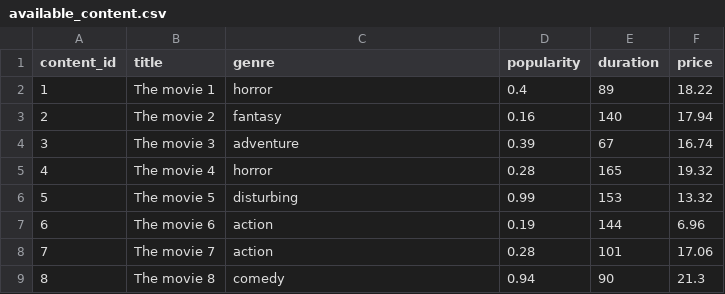
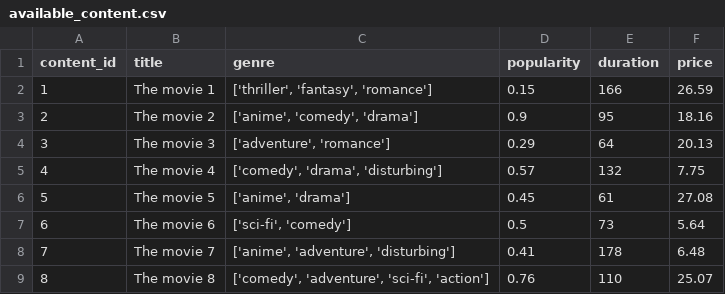
Before and after one commit to abolfazmz81/Computational-intelligence, a CSV file: Reinforcement Learning/available_content.csv, drawn as a sheet; only a part is shown; the diff covers the shown part only.

Commit message:
refactor(RL): Change Available content genres count

```diff
--- a/Reinforcement Learning/available_content.csv
+++ b/Reinforcement Learning/available_content.csv
@@ -1,9 +1,9 @@
 content_id,title,genre,popularity,duration,price
-1,The movie 1,horror,0.4,89,18.22
-2,The movie 2,fantasy,0.16,140,17.94
-3,The movie 3,adventure,0.39,67,16.74
-4,The movie 4,horror,0.28,165,19.32
-5,The movie 5,disturbing,0.99,153,13.32
-6,The movie 6,action,0.19,144,6.96
-7,The movie 7,action,0.28,101,17.06
-8,The movie 8,comedy,0.94,90,21.3
+1,The movie 1,"['thriller', 'fantasy', 'romance']",0.15,166,26.59
+2,The movie 2,"['anime', 'comedy', 'drama']",0.9,95,18.16
+3,The movie 3,"['adventure', 'romance']",0.29,64,20.13
+4,The movie 4,"['comedy', 'drama', 'disturbing']",0.57,132,7.75
+5,The movie 5,"['anime', 'drama']",0.45,61,27.08
+6,The movie 6,"['sci-fi', 'comedy']",0.5,73,5.64
+7,The movie 7,"['anime', 'adventure', 'disturbing']",0.41,178,6.48
+8,The movie 8,"['comedy', 'adventure', 'sci-fi', 'action']",0.76,110,25.07
```
Also changed, not shown: 168 edited cells elsewhere in this file, Reinforcement Learning/user_profiles.csv, 1 other file.
